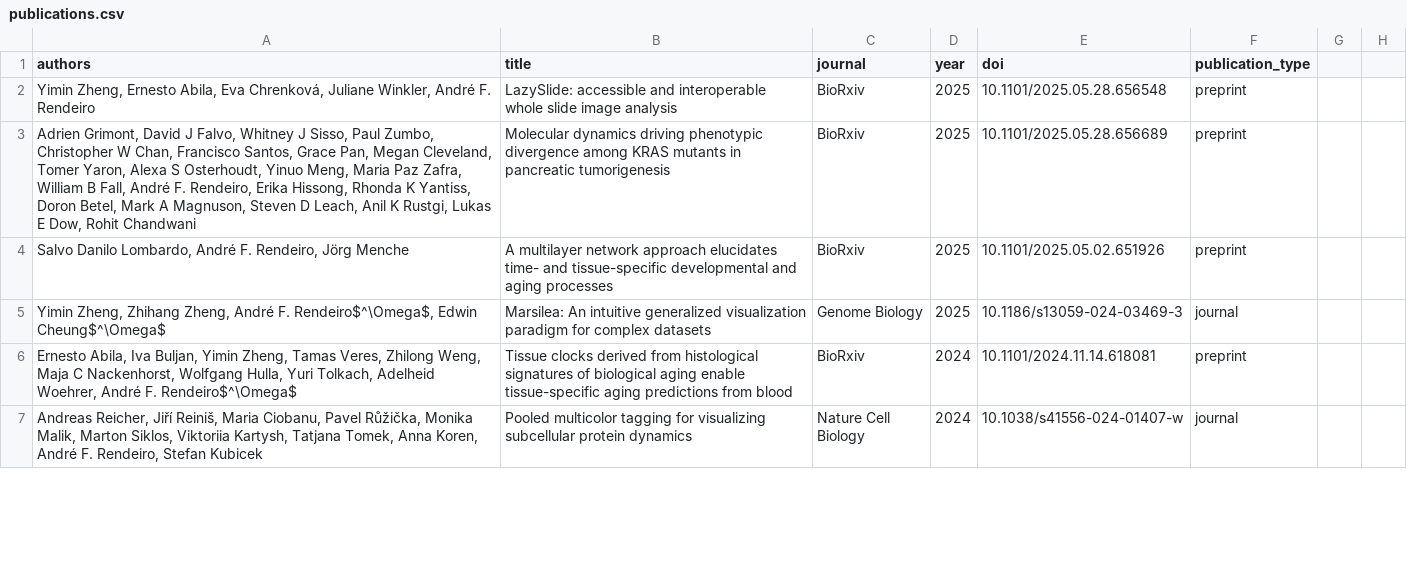
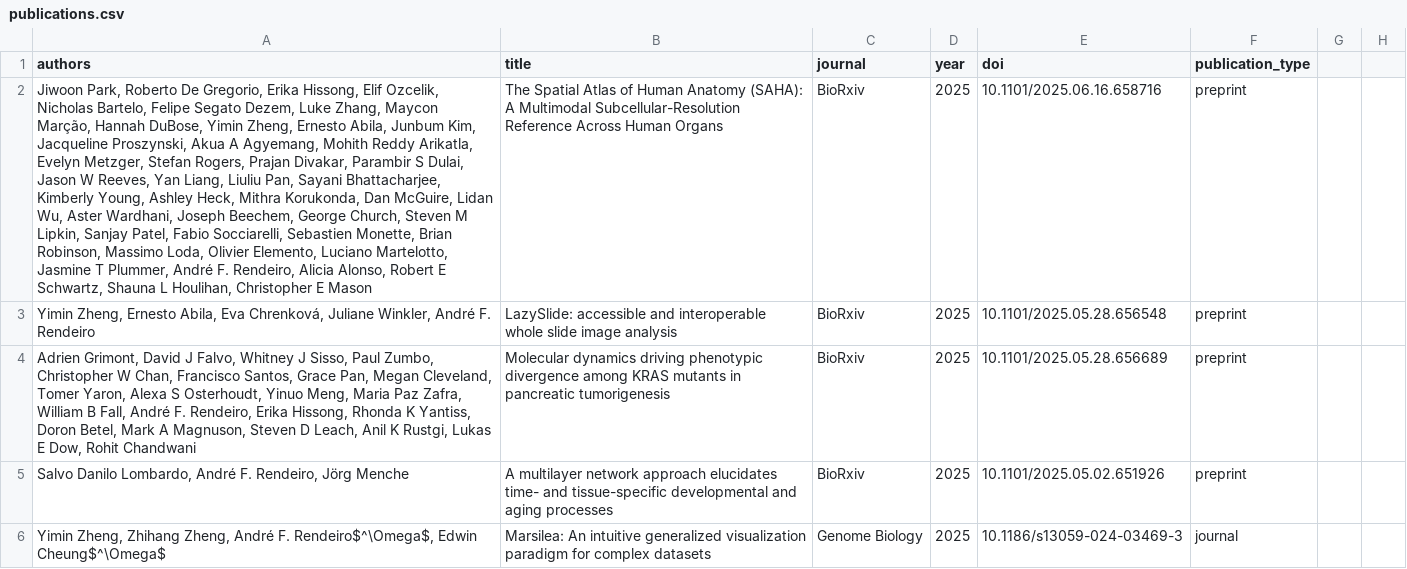
Before and after one commit to afrendeiro/afrendeiro.github.io, a CSV file: publications.csv, drawn as a sheet; only a part is shown; the shorter side is filled out with more unchanged rows; the diff names each change by its address in the sheet, - before the commit and + after, or states it on an @@ line.

Commit message:
update publications

```diff
--- a/publications.csv
+++ b/publications.csv
+row 2: Jiwoon Park, Roberto De Gregorio, Erika Hissong, Elif Ozcelik, Nicholas Bartelo, Felipe Segato Dezem, Luke Zhang, Maycon Marção, Hannah DuBose, Yimin Zheng, Ernesto Abila, Junbum Kim, Jacqueline Proszynski, Akua A Agyemang, Mohith Reddy Arikatla, Evelyn Metzger, Stefan Rogers, Prajan Divakar, Parambir S Dulai, Jason W Reeves, Yan Liang, Liuliu Pan, Sayani Bhattacharjee, Kimberly Young, Ashley Heck, Mithra Korukonda, Dan McGuire, Lidan Wu, Aster Wardhani, Joseph Beechem, George Church, Steven M Lipkin, Sanjay Patel, Fabio Socciarelli, Sebastien Monette, Brian Robinson, Massimo Loda, Olivier Elemento, Luciano Martelotto, Jasmine T Plummer, André F. Rendeiro, Alicia Alonso, Robert E Schwartz, Shauna L Houlihan, Christopher E Mason | The Spatial Atlas of Human Anatomy (SAHA): A Multimodal Subcellular-Resolution Reference Across Human Organs | BioRxiv | 2025 | 10.1101/2025.06.16.658716 | preprint
```
Also changed, not shown: publication_resources.csv, 2 other files.
